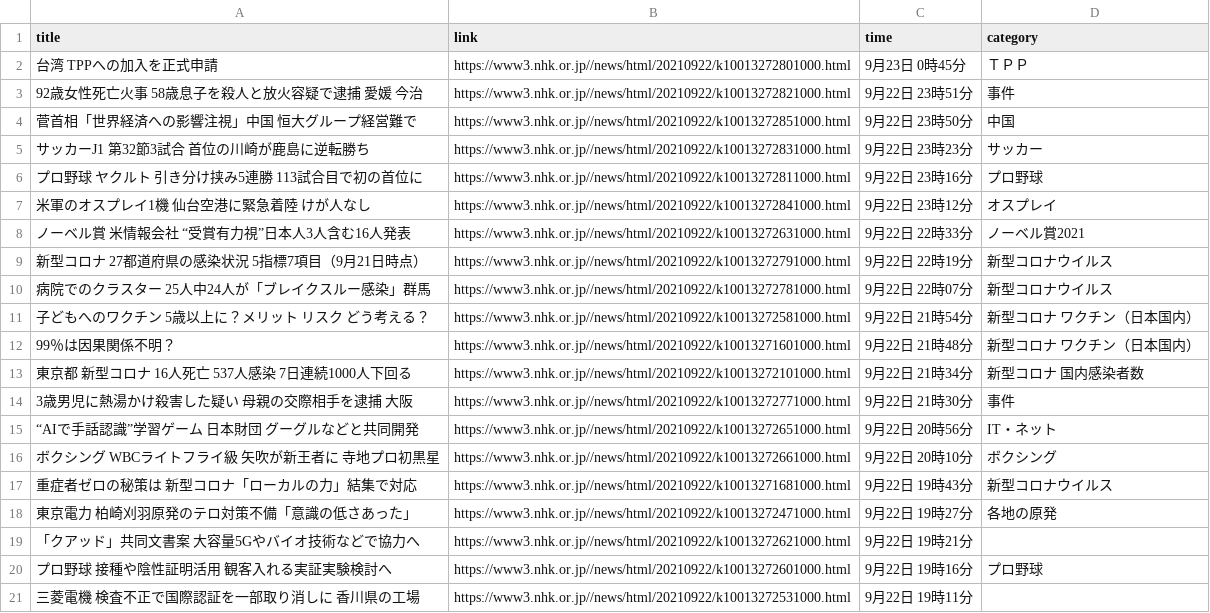
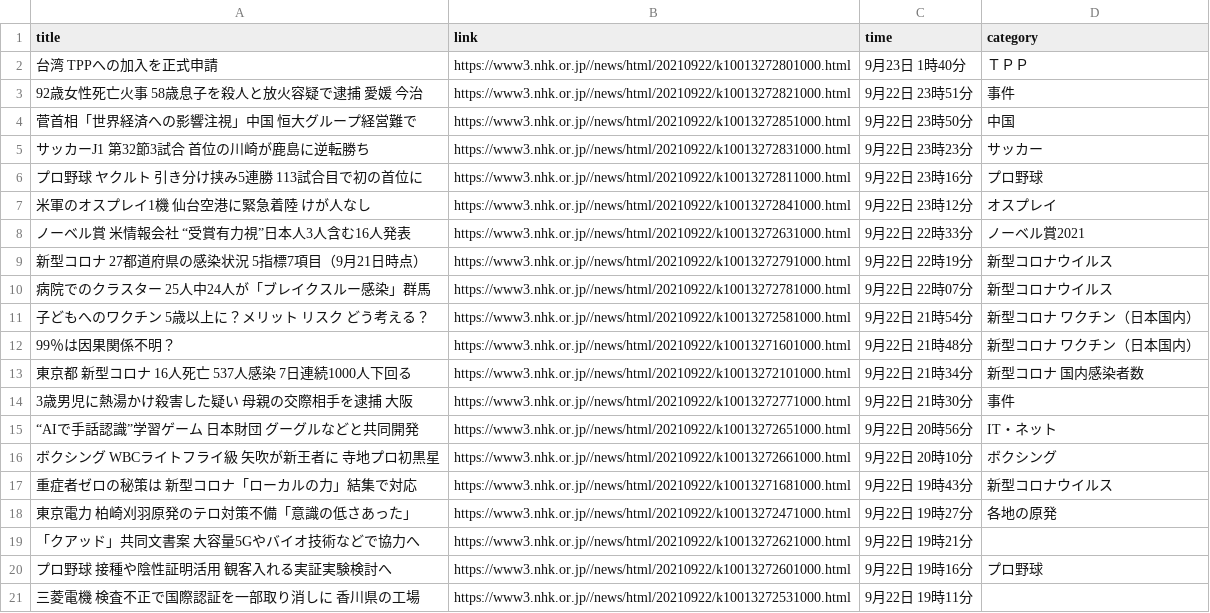
Before and after one commit to Hiromisa/autoscrape_NHK, a CSV file: nhk-latest20news.csv, drawn as a sheet.

```diff
--- a/nhk-latest20news.csv
+++ b/nhk-latest20news.csv
@@ -1,3 +1,3 @@
 title,link,time,category
-台湾 TPPへの加入を正式申請,https://www3.nhk.or.jp//news/html/20210922/k10013272801000.html,9月23日 0時45分,ＴＰＰ
+台湾 TPPへの加入を正式申請,https://www3.nhk.or.jp//news/html/20210922/k10013272801000.html,9月23日 1時40分,ＴＰＰ
 92歳女性死亡火事 58歳息子を殺人と放火容疑で逮捕 愛媛 今治,https://www3.nhk.or.jp//news/html/20210922/k10013272821000.html,9月22日 23時51分,事件
```
